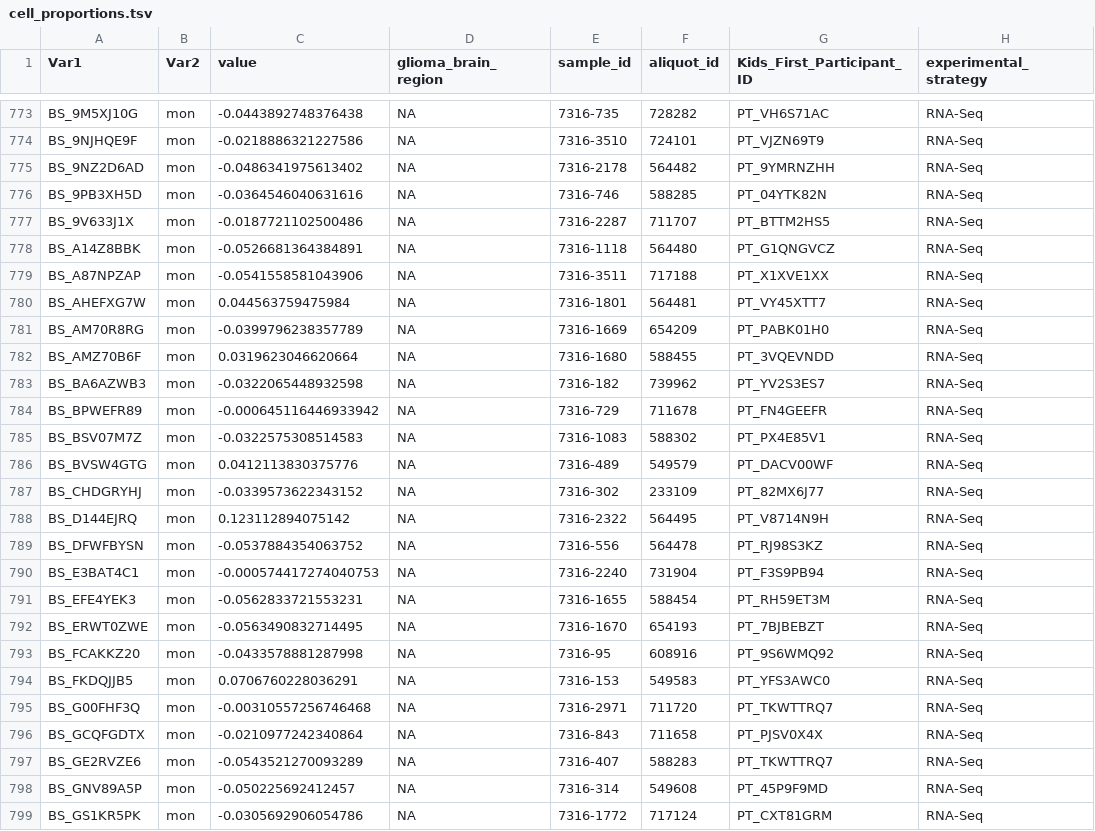
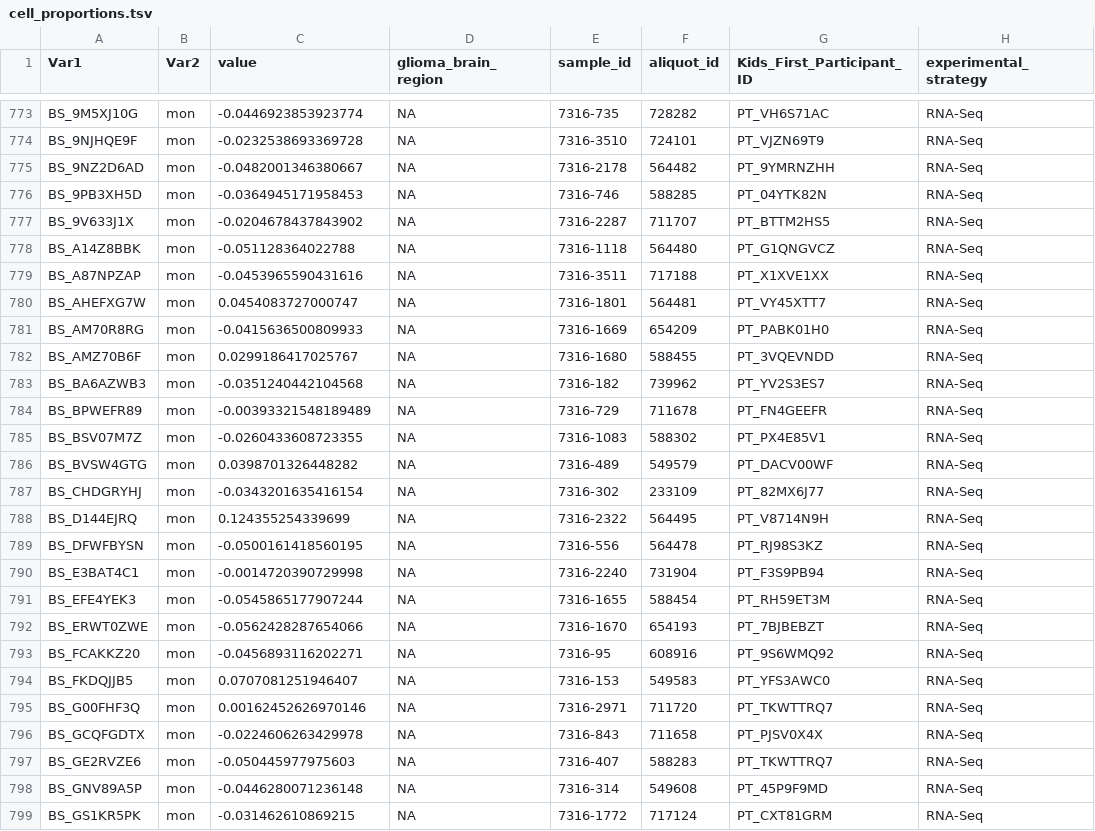
Before and after one commit to d3b-center/d3b-research-workflows, a TSV file: cell_proportion/data/analyzed/cell_proportions.tsv, drawn as a sheet; only a part is shown, gaps mark what is left out; the diff covers the shown part only; the diff names each change by its address in the sheet, - before the commit and + after, or states it on an @@ line.

```diff
--- a/cell_proportion/data/analyzed/cell_proportions.tsv
+++ b/cell_proportion/data/analyzed/cell_proportions.tsv
-C773 (value): -0.0443892748376438
+C773 (value): -0.0446923853923774
-C774 (value): -0.0218886321227586
+C774 (value): -0.0232538693369728
-C775 (value): -0.0486341975613402
+C775 (value): -0.0482001346380667
-C776 (value): -0.0364546040631616
+C776 (value): -0.0364945171958453
-C777 (value): -0.0187721102500486
+C777 (value): -0.0204678437843902
-C778 (value): -0.0526681364384891
+C778 (value): -0.051128364022788
-C779 (value): -0.0541558581043906
+C779 (value): -0.0453965590431616
-C780 (value): 0.044563759475984
+C780 (value): 0.0454083727000747
-C781 (value): -0.0399796238357789
+C781 (value): -0.0415636500809933
-C782 (value): 0.0319623046620664
+C782 (value): 0.0299186417025767
-C783 (value): -0.0322065448932598
+C783 (value): -0.0351240442104568
-C784 (value): -0.000645116446933942
+C784 (value): -0.00393321548189489
-C785 (value): -0.0322575308514583
+C785 (value): -0.0260433608723355
-C786 (value): 0.0412113830375776
+C786 (value): 0.0398701326448282
-C787 (value): -0.0339573622343152
+C787 (value): -0.0343201635416154
-C788 (value): 0.123112894075142
+C788 (value): 0.124355254339699
-C789 (value): -0.0537884354063752
+C789 (value): -0.0500161418560195
-C790 (value): -0.000574417274040753
+C790 (value): -0.0014720390729998
-C791 (value): -0.0562833721553231
+C791 (value): -0.0545865177907244
-C792 (value): -0.0563490832714495
+C792 (value): -0.0562428287654066
-C793 (value): -0.0433578881287998
+C793 (value): -0.0456893116202271
-C794 (value): 0.0706760228036291
+C794 (value): 0.0707081251946407
-C795 (value): -0.00310557256746468
+C795 (value): 0.00162452626970146
-C796 (value): -0.0210977242340864
+C796 (value): -0.0224606263429978
-C797 (value): -0.0543521270093289
+C797 (value): -0.050445977975603
-C798 (value): -0.050225692412457
+C798 (value): -0.0446280071236148
-C799 (value): -0.0305692906054786
+C799 (value): -0.031462610869215
```
Also changed, not shown: 97 edited cells elsewhere in this file, 8 other files.
